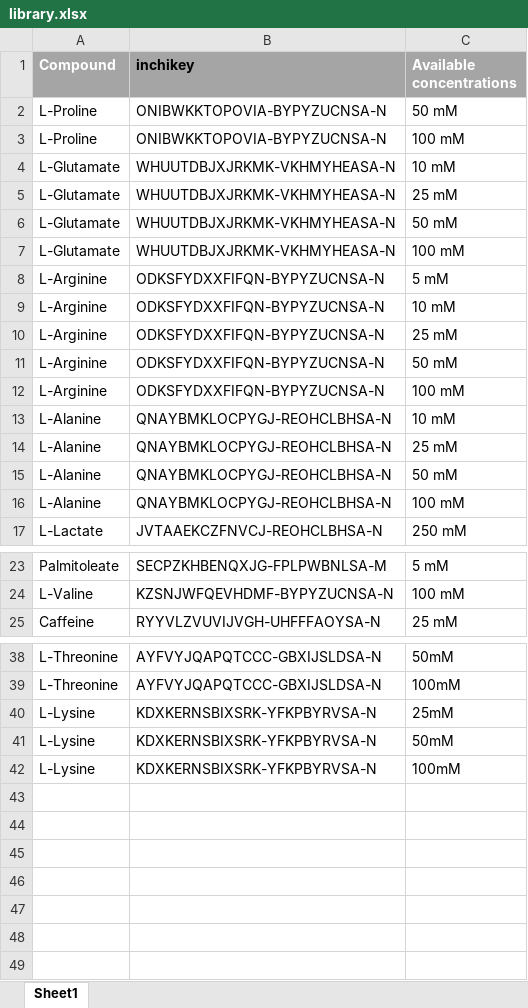
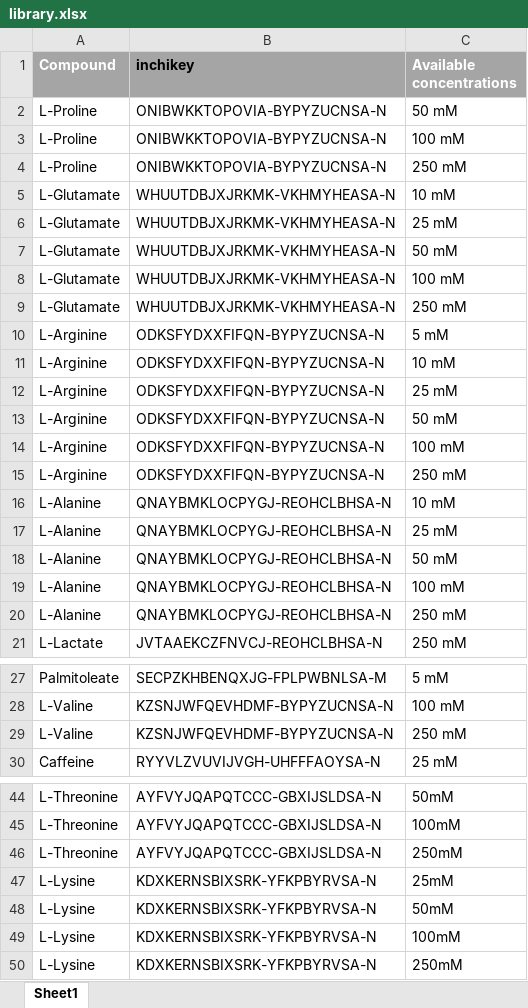
Before and after one commit to DanielBrunnsaker/GenExp, an Excel workbook: data/compound_library/library.xlsx, sheet Sheet1, drawn as a sheet; only a part is shown, gaps mark what is left out; values as stored, in another font and other column widths than the file's, no borders; the diff covers the shown part only; the diff names each change by its address in the sheet, - before the commit and + after, or states it on an @@ line.

Commit message:
Runtime fix, concentration parsing
Sometimes errored out when parsing concentrations, added a retry, and clarified the formatting.

```diff
--- a/data/compound_library/library.xlsx (sheet Sheet1)
+++ b/data/compound_library/library.xlsx (sheet Sheet1)
+row 4: L-Proline | ONIBWKKTOPOVIA-BYPYZUCNSA-N | 250 mM
+row 9: L-Glutamate | WHUUTDBJXJRKMK-VKHMYHEASA-N | 250 mM
+row 15: L-Arginine | ODKSFYDXXFIFQN-BYPYZUCNSA-N | 250 mM
+row 20: L-Alanine | QNAYBMKLOCPYGJ-REOHCLBHSA-N | 250 mM
+row 29: L-Valine | KZSNJWFQEVHDMF-BYPYZUCNSA-N | 250 mM
+row 46: L-Threonine | AYFVYJQAPQTCCC-GBXIJSLDSA-N | 250mM
+row 50: L-Lysine | KDXKERNSBIXSRK-YFKPBYRVSA-N | 250mM
```
Also changed, not shown: 1 added row elsewhere in this sheet, 5 other files.
